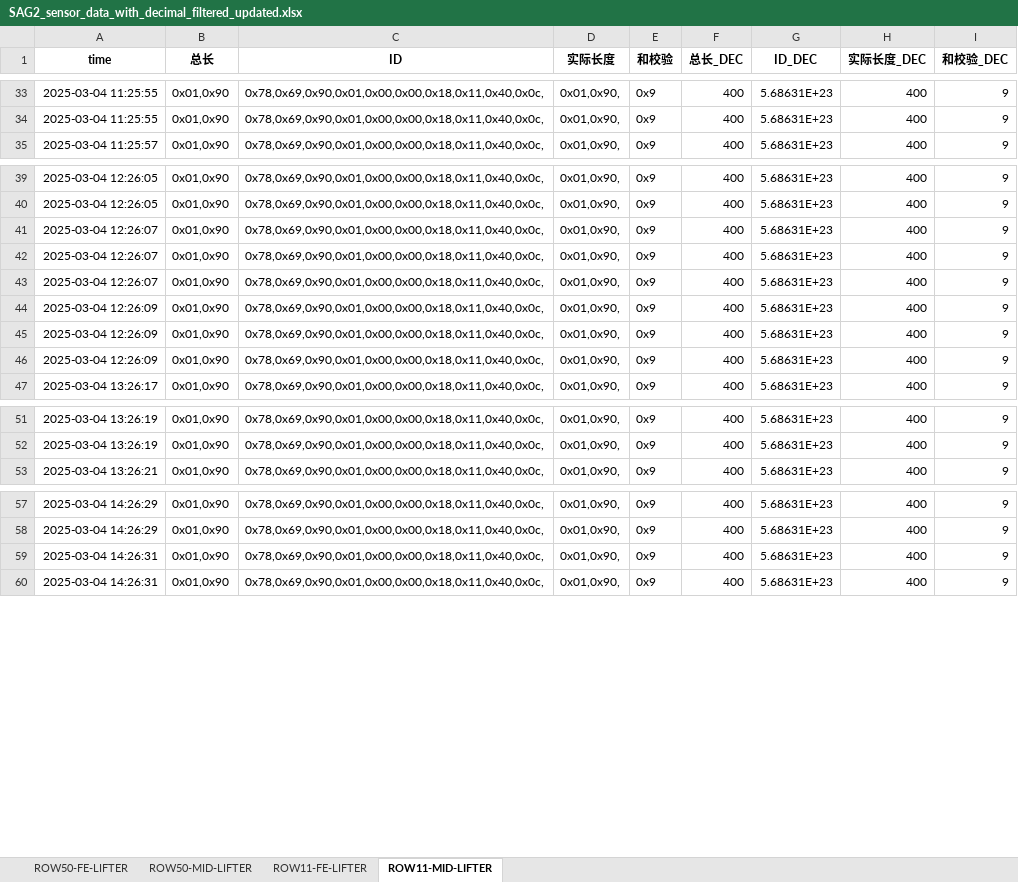
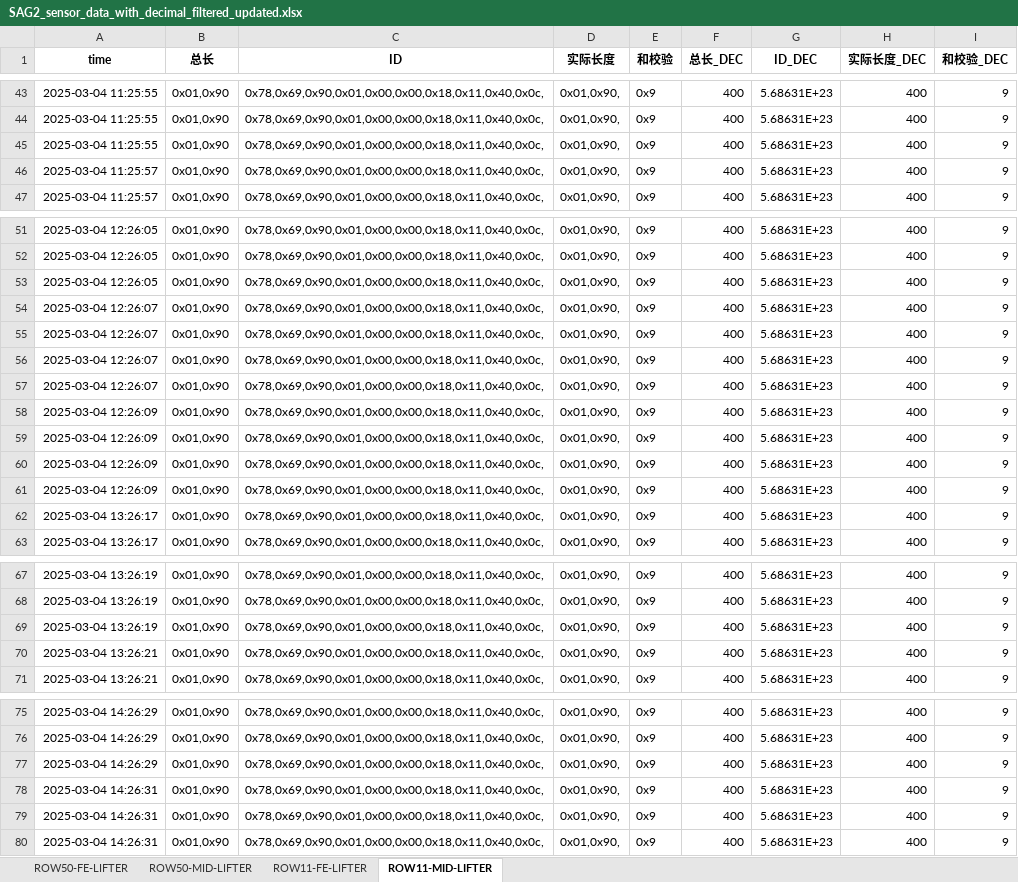
Before and after one commit to weichencsu/ammanexperiment, an Excel workbook: sensorCSV/SAG2_sensor_data_with_decimal_filtered_updated.xlsx, sheet ROW11-MID-LIFTER, drawn as a sheet; only a part is shown, gaps mark what is left out; values as stored, in another font and other column widths than the file's, no borders; the diff covers the shown part only; the diff names each change by its address in the sheet, - before the commit and + after, or states it on an @@ line.

```diff
--- a/sensorCSV/SAG2_sensor_data_with_decimal_filtered_updated.xlsx (sheet ROW11-MID-LIFTER)
+++ b/sensorCSV/SAG2_sensor_data_with_decimal_filtered_updated.xlsx (sheet ROW11-MID-LIFTER)
+row 45: 2025-03-04 11:25:55 | 0x01,0x90 | 0x78,0x69,0x90,0x01,0x00,0x00,0x18,0x11,0x40,0x0c, | 0x01,0x90, | 0x9 | 400 | 5.68631E+23 | 400 | 9
+row 46: 2025-03-04 11:25:57 | 0x01,0x90 | 0x78,0x69,0x90,0x01,0x00,0x00,0x18,0x11,0x40,0x0c, | 0x01,0x90, | 0x9 | 400 | 5.68631E+23 | 400 | 9
+row 53: 2025-03-04 12:26:05 | 0x01,0x90 | 0x78,0x69,0x90,0x01,0x00,0x00,0x18,0x11,0x40,0x0c, | 0x01,0x90, | 0x9 | 400 | 5.68631E+23 | 400 | 9
+row 54: 2025-03-04 12:26:07 | 0x01,0x90 | 0x78,0x69,0x90,0x01,0x00,0x00,0x18,0x11,0x40,0x0c, | 0x01,0x90, | 0x9 | 400 | 5.68631E+23 | 400 | 9
+row 61: 2025-03-04 12:26:09 | 0x01,0x90 | 0x78,0x69,0x90,0x01,0x00,0x00,0x18,0x11,0x40,0x0c, | 0x01,0x90, | 0x9 | 400 | 5.68631E+23 | 400 | 9
+row 62: 2025-03-04 13:26:17 | 0x01,0x90 | 0x78,0x69,0x90,0x01,0x00,0x00,0x18,0x11,0x40,0x0c, | 0x01,0x90, | 0x9 | 400 | 5.68631E+23 | 400 | 9
+row 69: 2025-03-04 13:26:19 | 0x01,0x90 | 0x78,0x69,0x90,0x01,0x00,0x00,0x18,0x11,0x40,0x0c, | 0x01,0x90, | 0x9 | 400 | 5.68631E+23 | 400 | 9
+row 70: 2025-03-04 13:26:21 | 0x01,0x90 | 0x78,0x69,0x90,0x01,0x00,0x00,0x18,0x11,0x40,0x0c, | 0x01,0x90, | 0x9 | 400 | 5.68631E+23 | 400 | 9
+row 77: 2025-03-04 14:26:29 | 0x01,0x90 | 0x78,0x69,0x90,0x01,0x00,0x00,0x18,0x11,0x40,0x0c, | 0x01,0x90, | 0x9 | 400 | 5.68631E+23 | 400 | 9
+row 78: 2025-03-04 14:26:31 | 0x01,0x90 | 0x78,0x69,0x90,0x01,0x00,0x00,0x18,0x11,0x40,0x0c, | 0x01,0x90, | 0x9 | 400 | 5.68631E+23 | 400 | 9
```
Also changed, not shown: 56 added rows elsewhere in this sheet, sheet ROW11-FE-LIFTER, sheet ROW50-MID-LIFTER, sheet ROW50-FE-LIFTER.
